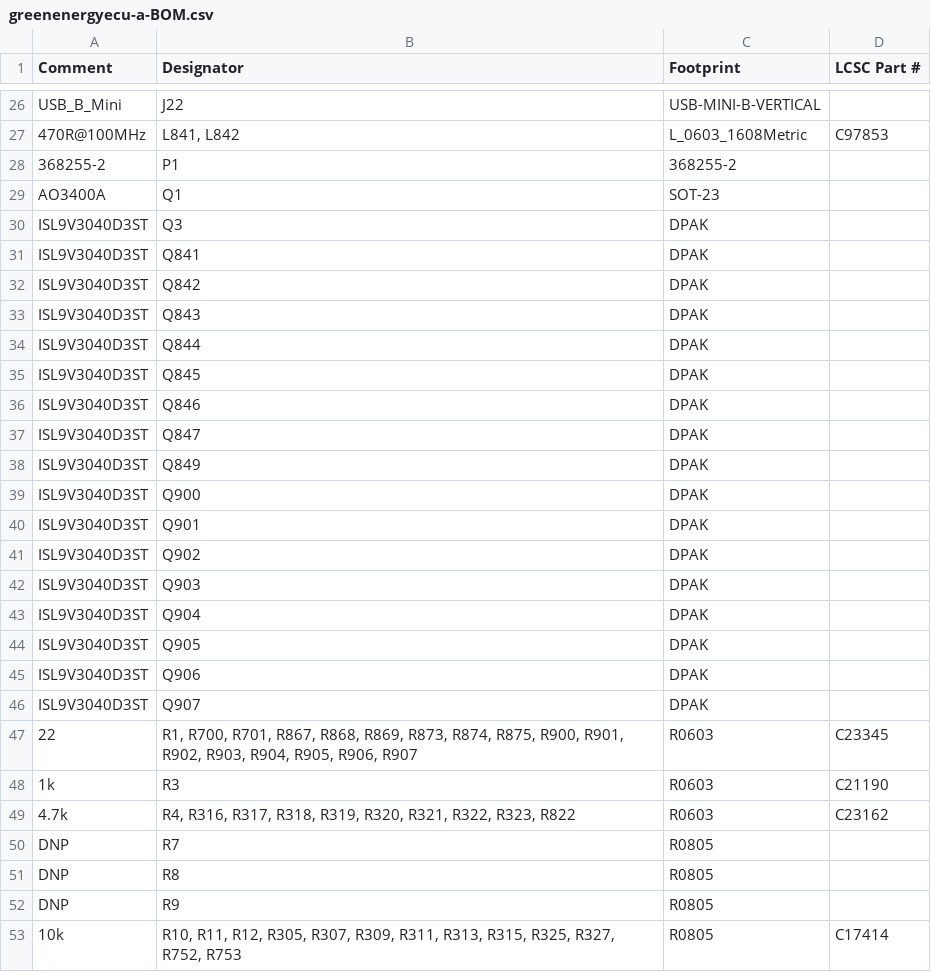
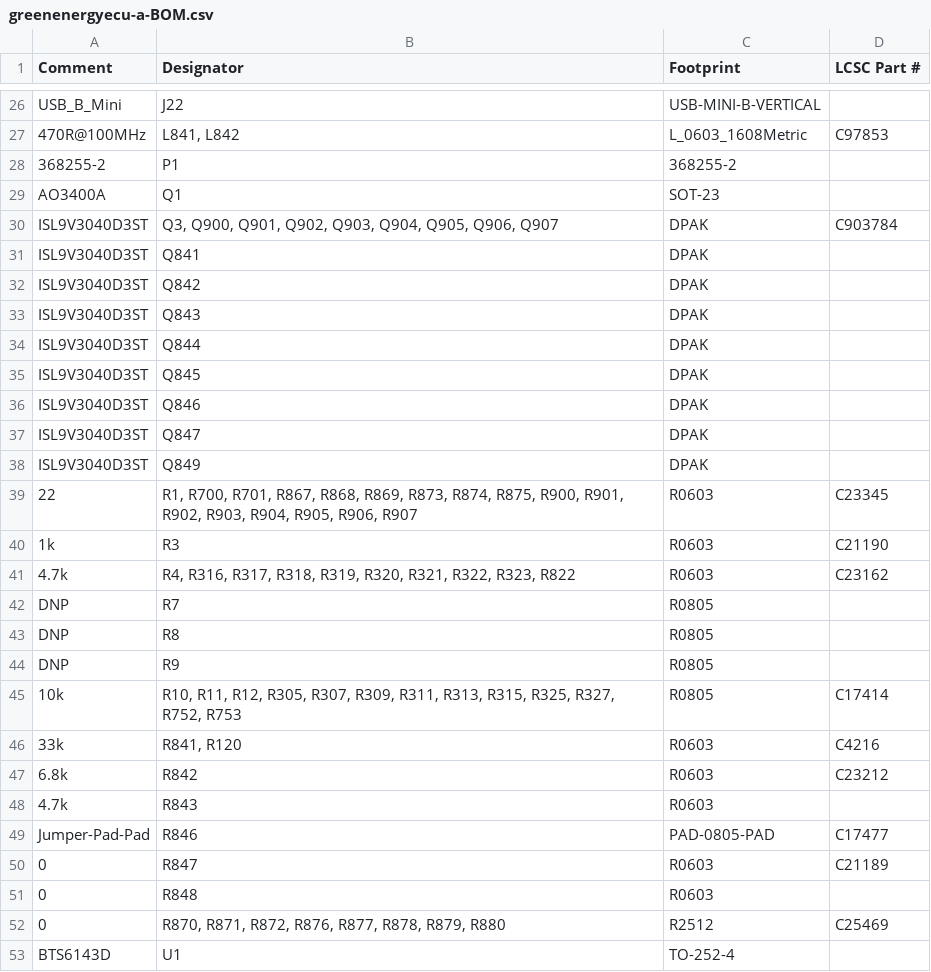
Before and after one commit to luis9860/hellen-example, a CSV file: boards/greenenergyecu-a/board/misc/greenenergyecu-a-BOM.csv, drawn as a sheet; only a part is shown, gaps mark what is left out; the shorter side is filled out with more unchanged rows.

```diff
--- a/boards/greenenergyecu-a/board/misc/greenenergyecu-a-BOM.csv
+++ b/boards/greenenergyecu-a/board/misc/greenenergyecu-a-BOM.csv
@@ -29,3 +29,3 @@ Comment,Designator,Footprint,LCSC Part #
 "AO3400A","Q1","SOT-23",""
-"ISL9V3040D3ST","Q3","DPAK",""
+"ISL9V3040D3ST","Q3, Q900, Q901, Q902, Q903, Q904, Q905, Q906, Q907","DPAK","C903784"
 "ISL9V3040D3ST","Q841","DPAK",""
@@ -38,10 +38,2 @@ Comment,Designator,Footprint,LCSC Part #
 "ISL9V3040D3ST","Q849","DPAK",""
-"ISL9V3040D3ST","Q900","DPAK",""
-"ISL9V3040D3ST","Q901","DPAK",""
-"ISL9V3040D3ST","Q902","DPAK",""
-"ISL9V3040D3ST","Q903","DPAK",""
-"ISL9V3040D3ST","Q904","DPAK",""
-"ISL9V3040D3ST","Q905","DPAK",""
-"ISL9V3040D3ST","Q906","DPAK",""
-"ISL9V3040D3ST","Q907","DPAK",""
 "22","R1, R700, R701, R867, R868, R869, R873, R874, R875, R900, R901, R902, R903, R904, R905, R906, R907","R0603","C23345"
```
Also changed, not shown: boards/greenenergyecu-a/board/greenenergyecu-a-BOM-JLC.csv, boards/greenenergyecu-a/frame/ecu-BOM.csv, 28 other files.
